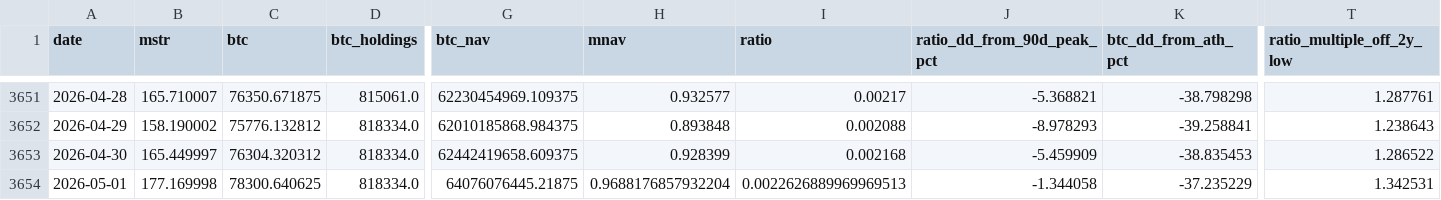
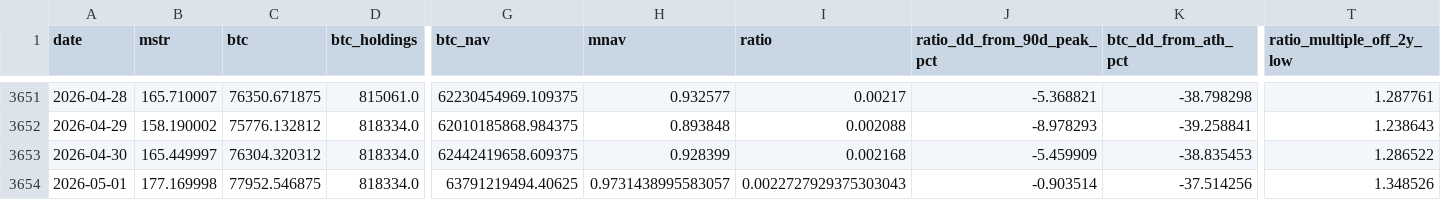
Before and after one commit to GlennZhu/mstr-sell-high-dashboard, a CSV file: data/daily_history.csv, drawn as a sheet; only a part is shown, gaps mark what is left out; the diff names each change by its address in the sheet, - before the commit and + after, or states it on an @@ line.

```diff
--- a/data/daily_history.csv
+++ b/data/daily_history.csv
-C3654 (btc): 78300.640625
+C3654 (btc): 77952.546875
-G3654 (btc_nav): 64076076445.21875
+G3654 (btc_nav): 63791219494.40625
-H3654 (mnav): 0.9688176857932204
+H3654 (mnav): 0.9731438995583057
-I3654 (ratio): 0.0022626889969969513
+I3654 (ratio): 0.0022727929375303043
-J3654 (ratio_dd_from_90d_peak_pct): -1.344058
+J3654 (ratio_dd_from_90d_peak_pct): -0.903514
-K3654 (btc_dd_from_ath_pct): -37.235229
+K3654 (btc_dd_from_ath_pct): -37.514256
-T3654 (ratio_multiple_off_2y_low): 1.342531
+T3654 (ratio_multiple_off_2y_low): 1.348526
```
Also changed, not shown: data/history.csv, 1 other file.
